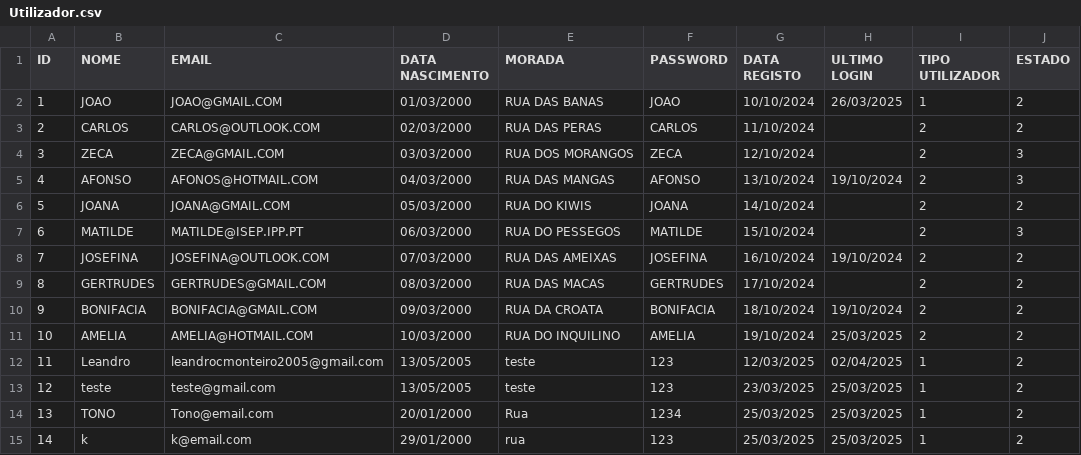
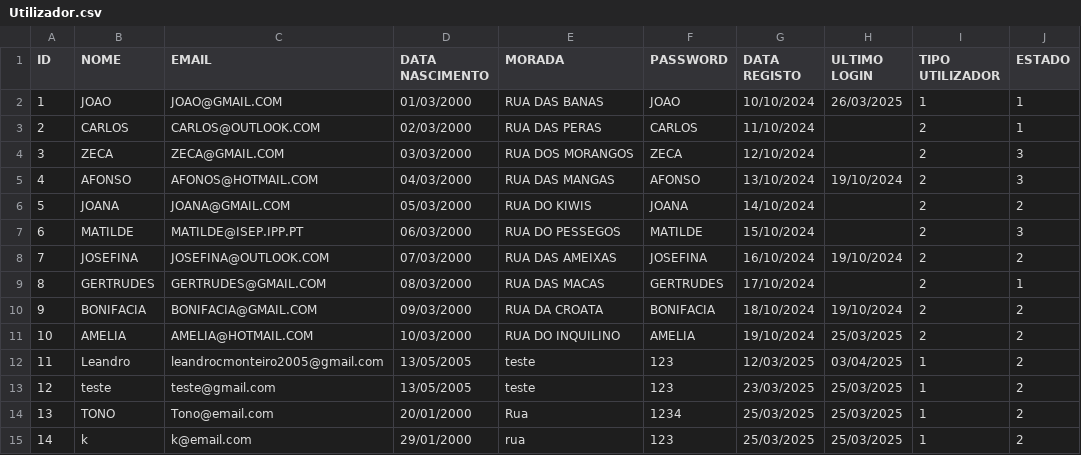
Before and after one commit to Leandro12415990/Grupo1Lp2, a CSV file: data/Utilizador.csv, drawn as a sheet.

```diff
--- a/data/Utilizador.csv
+++ b/data/Utilizador.csv
@@ -1,4 +1,4 @@
 ID;NOME;EMAIL;DATA NASCIMENTO;MORADA;PASSWORD;DATA REGISTO;ULTIMO LOGIN;TIPO UTILIZADOR;ESTADO
-1;JOAO;JOAO@GMAIL.COM;01/03/2000;RUA DAS BANAS;JOAO;10/10/2024;26/03/2025;1;2
-2;CARLOS;CARLOS@OUTLOOK.COM;02/03/2000;RUA DAS PERAS;CARLOS;11/10/2024;;2;2
+1;JOAO;JOAO@GMAIL.COM;01/03/2000;RUA DAS BANAS;JOAO;10/10/2024;26/03/2025;1;1
+2;CARLOS;CARLOS@OUTLOOK.COM;02/03/2000;RUA DAS PERAS;CARLOS;11/10/2024;;2;1
 3;ZECA;ZECA@GMAIL.COM;03/03/2000;RUA DOS MORANGOS;ZECA;12/10/2024;;2;3
@@ -8,6 +8,6 @@ ID;NOME;EMAIL;DATA NASCIMENTO;MORADA;PASSWORD;DATA REGISTO;ULTIMO LOGIN;TIPO UTI
 7;JOSEFINA;JOSEFINA@OUTLOOK.COM;07/03/2000;RUA DAS AMEIXAS;JOSEFINA;16/10/2024;19/10/2024;2;2
-8;GERTRUDES;GERTRUDES@GMAIL.COM;08/03/2000;RUA DAS MACAS;GERTRUDES;17/10/2024;;2;2
+8;GERTRUDES;GERTRUDES@GMAIL.COM;08/03/2000;RUA DAS MACAS;GERTRUDES;17/10/2024;;2;1
 9;BONIFACIA;BONIFACIA@GMAIL.COM;09/03/2000;RUA DA CROATA;BONIFACIA;18/10/2024;19/10/2024;2;2
 10;AMELIA;AMELIA@HOTMAIL.COM;10/03/2000;RUA DO INQUILINO;AMELIA;19/10/2024;25/03/2025;2;2
-11;Leandro;leandrocmonteiro2005@gmail.com;13/05/2005;teste;123;12/03/2025;02/04/2025;1;2
+11;Leandro;leandrocmonteiro2005@gmail.com;13/05/2005;teste;123;12/03/2025;03/04/2025;1;2
 12;teste;teste@gmail.com;13/05/2005;teste;123;23/03/2025;25/03/2025;1;2
```
Also changed, not shown: 5 other files.
